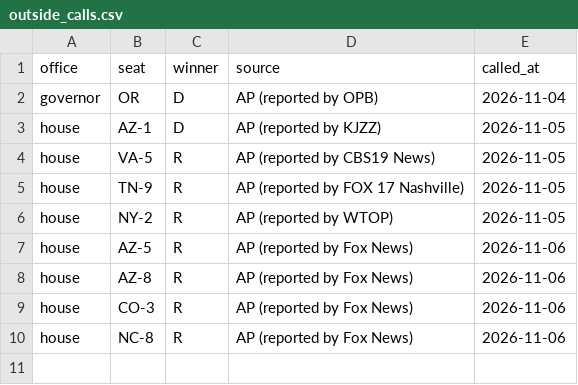
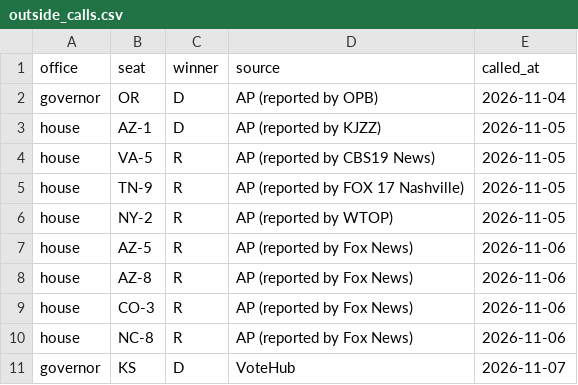
Before and after one commit to scorvec/midterms-2026, a CSV file: data/results/outside_calls.csv, drawn as a sheet; the diff names each change by its address in the sheet, - before the commit and + after, or states it on an @@ line.

```diff
--- a/data/results/outside_calls.csv
+++ b/data/results/outside_calls.csv
+row 11: governor | KS | D | VoteHub | 2026-11-07
```
